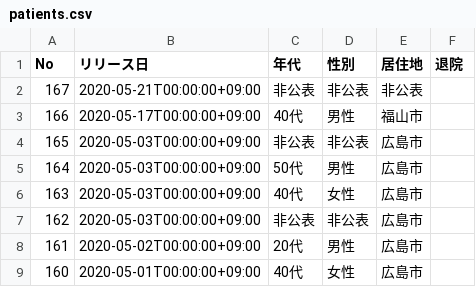
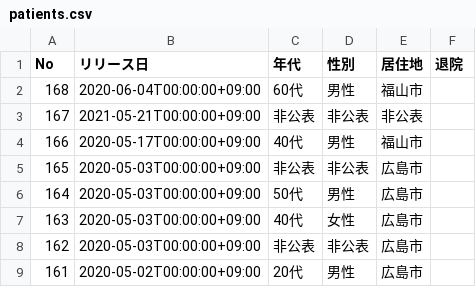
Before and after one commit to tatsuya1970/covid19scraping, a CSV file: patients.csv, drawn as a sheet; only a part is shown; the shorter side is filled out with more unchanged rows.

```diff
--- a/patients.csv
+++ b/patients.csv
@@ -1,3 +1,4 @@
 No,リリース日,年代,性別,居住地,退院
-167,2020-05-21T00:00:00+09:00,非公表,非公表,非公表,
+168,2020-06-04T00:00:00+09:00,60代,男性,福山市,
+167,2021-05-21T00:00:00+09:00,非公表,非公表,非公表,
 166,2020-05-17T00:00:00+09:00,40代,男性,福山市,
```
Also changed, not shown: 2 other files.
